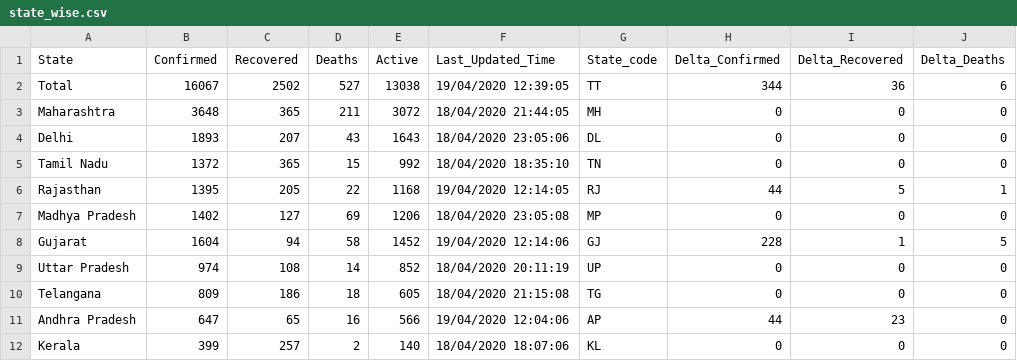
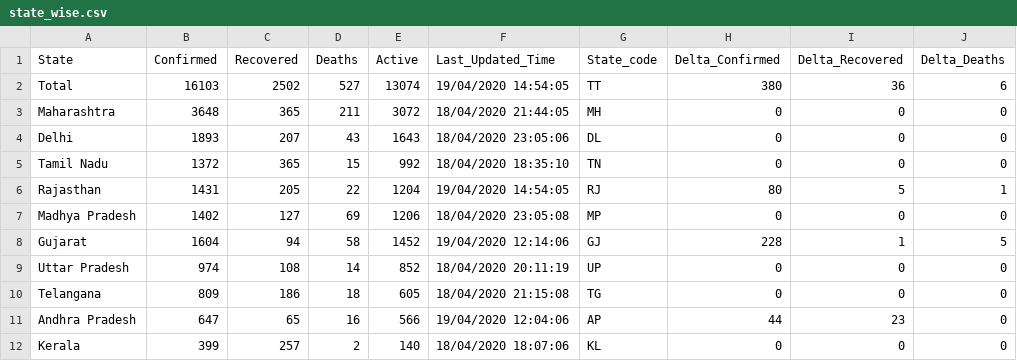
Before and after one commit to shuklaayush/api, a CSV file: csv/2020-04-19/state_wise.csv, drawn as a sheet; only a part is shown; the diff names each change by its address in the sheet, - before the commit and + after, or states it on an @@ line.

Commit message:
data updated on - Sun Apr 19 09:24:29 UTC 2020

```diff
--- a/csv/2020-04-19/state_wise.csv
+++ b/csv/2020-04-19/state_wise.csv
-B2 (Confirmed): 16067
+B2 (Confirmed): 16103
-E2 (Active): 13038
+E2 (Active): 13074
-F2 (Last_Updated_Time): 19/04/2020 12:39:05
+F2 (Last_Updated_Time): 19/04/2020 14:54:05
-H2 (Delta_Confirmed): 344
+H2 (Delta_Confirmed): 380
-B6 (Confirmed): 1395
+B6 (Confirmed): 1431
-E6 (Active): 1168
+E6 (Active): 1204
-F6 (Last_Updated_Time): 19/04/2020 12:14:05
+F6 (Last_Updated_Time): 19/04/2020 14:54:05
-H6 (Delta_Confirmed): 44
+H6 (Delta_Confirmed): 80
```
Also changed, not shown: csv/latest/state_wise.csv, 5 other files.
